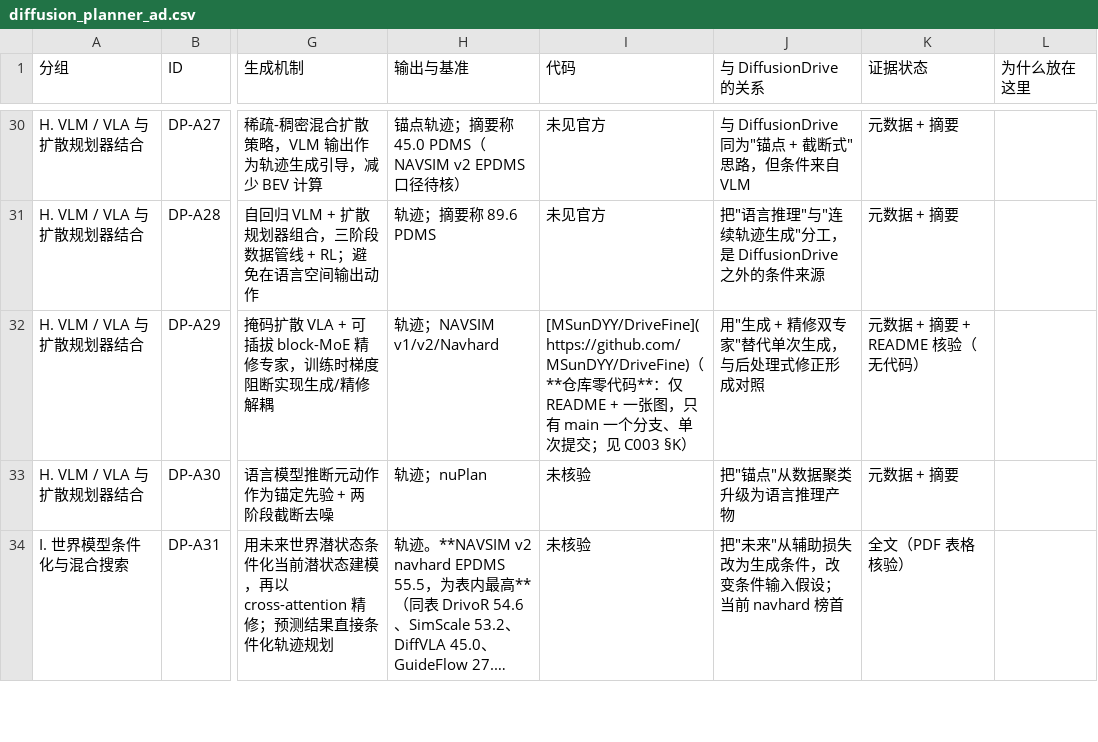
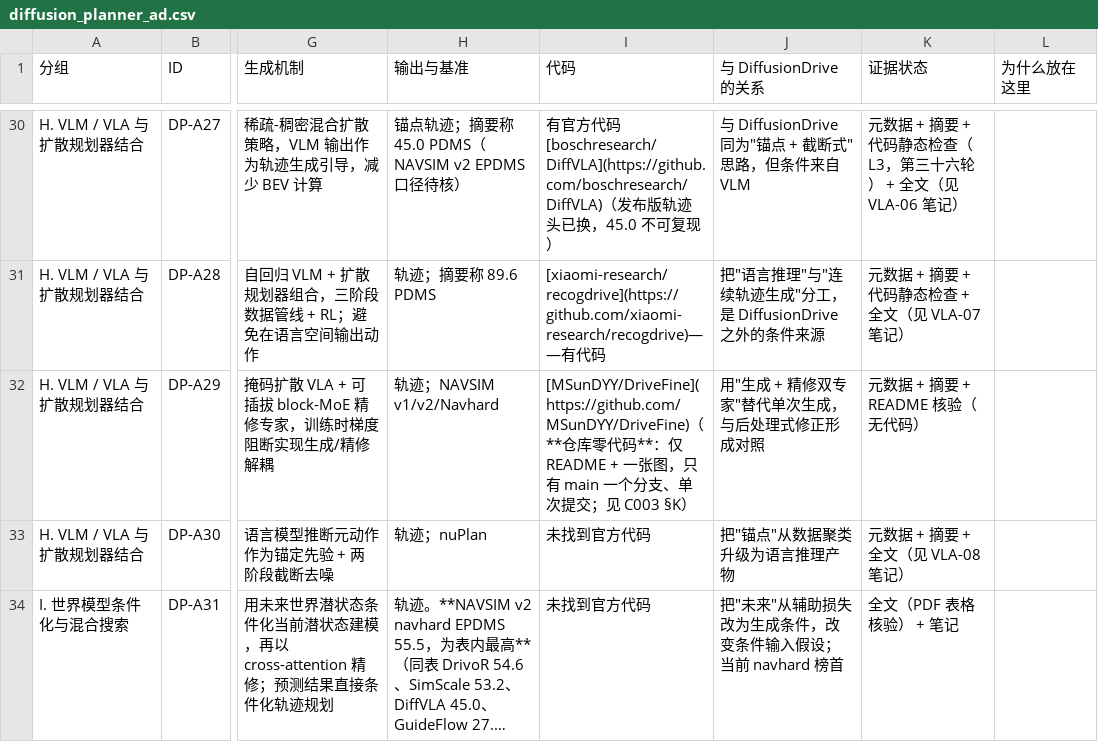
Before and after one commit to fineverse/AI4R, a CSV file: projects/autonomous-driving/topics/diffusion-planner/papers/diffusion_planner_ad.csv, drawn as a sheet; only a part is shown, gaps mark what is left out; long unchanged cells end in …; the diff covers the shown part only; the diff names each change by its address in the sheet, - before the commit and + after, or states it on an @@ line.

```diff
--- a/projects/autonomous-driving/topics/diffusion-planner/papers/diffusion_planner_ad.csv
+++ b/projects/autonomous-driving/topics/diffusion-planner/papers/diffusion_planner_ad.csv
-I30 (代码): 未见官方
+I30 (代码): 有官方代码 [boschresearch/DiffVLA](https://github.com/boschresearch/DiffVLA)（发布版轨迹头已换，45.0 不可复现）
-K30 (证据状态): 元数据 + 摘要
+K30 (证据状态): 元数据 + 摘要 + 代码静态检查（L3，第三十六轮） + 全文（见 VLA-06 笔记）
-I31 (代码): 未见官方
+I31 (代码): [xiaomi-research/recogdrive](https://github.com/xiaomi-research/recogdrive)——有代码
-K31 (证据状态): 元数据 + 摘要
+K31 (证据状态): 元数据 + 摘要 + 代码静态检查 + 全文（见 VLA-07 笔记）
-I33:I34 (代码): 未核验
+I33:I34 (代码): 未找到官方代码
-K33 (证据状态): 元数据 + 摘要
+K33 (证据状态): 元数据 + 摘要 + 全文（见 VLA-08 笔记）
-K34 (证据状态): 全文（PDF 表格核验）
+K34 (证据状态): 全文（PDF 表格核验） + 笔记
```
Also changed, not shown: 32 edited cells elsewhere in this file, projects/embodied-ai/topics/diffusion-policy/papers/diffusion_planner_embodied.csv, 53 other files.
